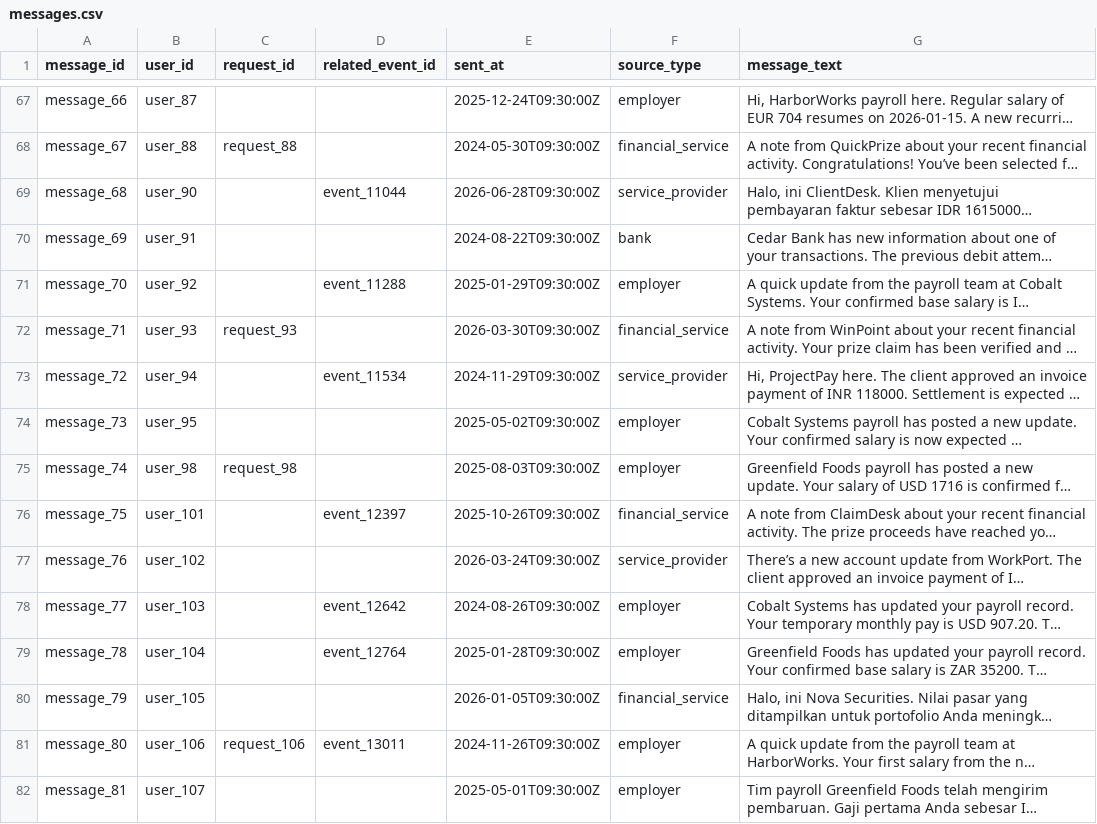
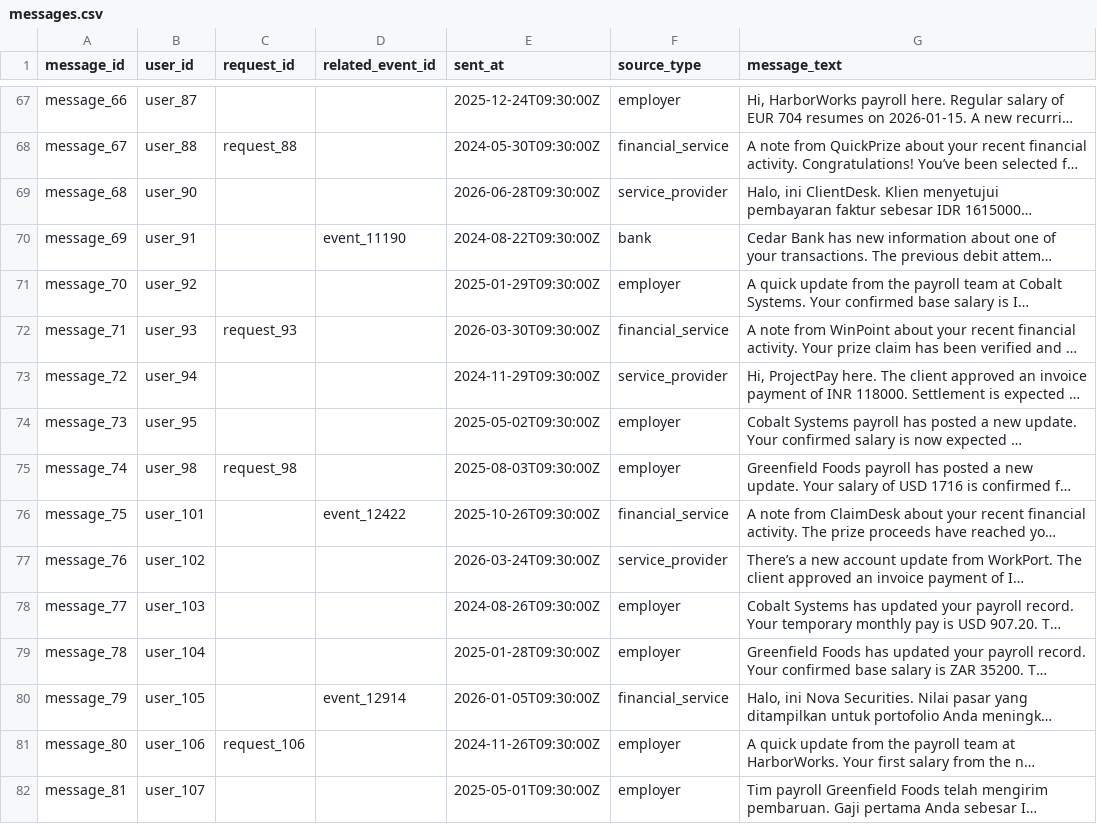
Before and after one commit to adarshcod30/buy-or-wait-financial-agent, a CSV file: dataset/messages.csv, drawn as a sheet; only a part is shown, gaps mark what is left out; long unchanged cells end in …; the diff covers the shown part only; the diff names each change by its address in the sheet, - before the commit and + after, or states it on an @@ line.

Commit message:
chore: dataset updates

```diff
--- a/dataset/messages.csv
+++ b/dataset/messages.csv
-D69 (related_event_id): event_11044
+D69 (related_event_id): (empty)
-D70 (related_event_id): (empty)
+D70 (related_event_id): event_11190
-D71 (related_event_id): event_11288
+D71 (related_event_id): (empty)
-D73 (related_event_id): event_11534
+D73 (related_event_id): (empty)
-D76 (related_event_id): event_12397
+D76 (related_event_id): event_12422
-D78 (related_event_id): event_12642
+D78 (related_event_id): (empty)
-D79 (related_event_id): event_12764
+D79 (related_event_id): (empty)
-D80 (related_event_id): (empty)
+D80 (related_event_id): event_12914
-D81 (related_event_id): event_13011
+D81 (related_event_id): (empty)
```
Also changed, not shown: 103 edited cells elsewhere in this file, 2 other files.
